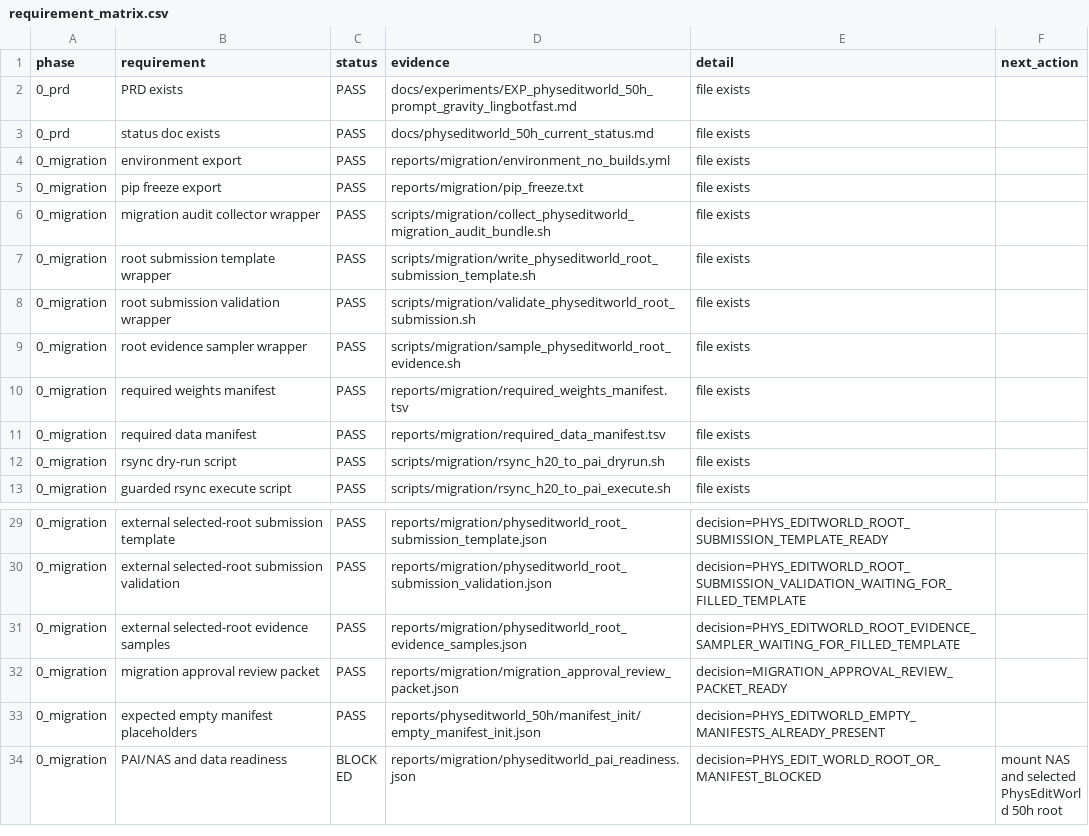
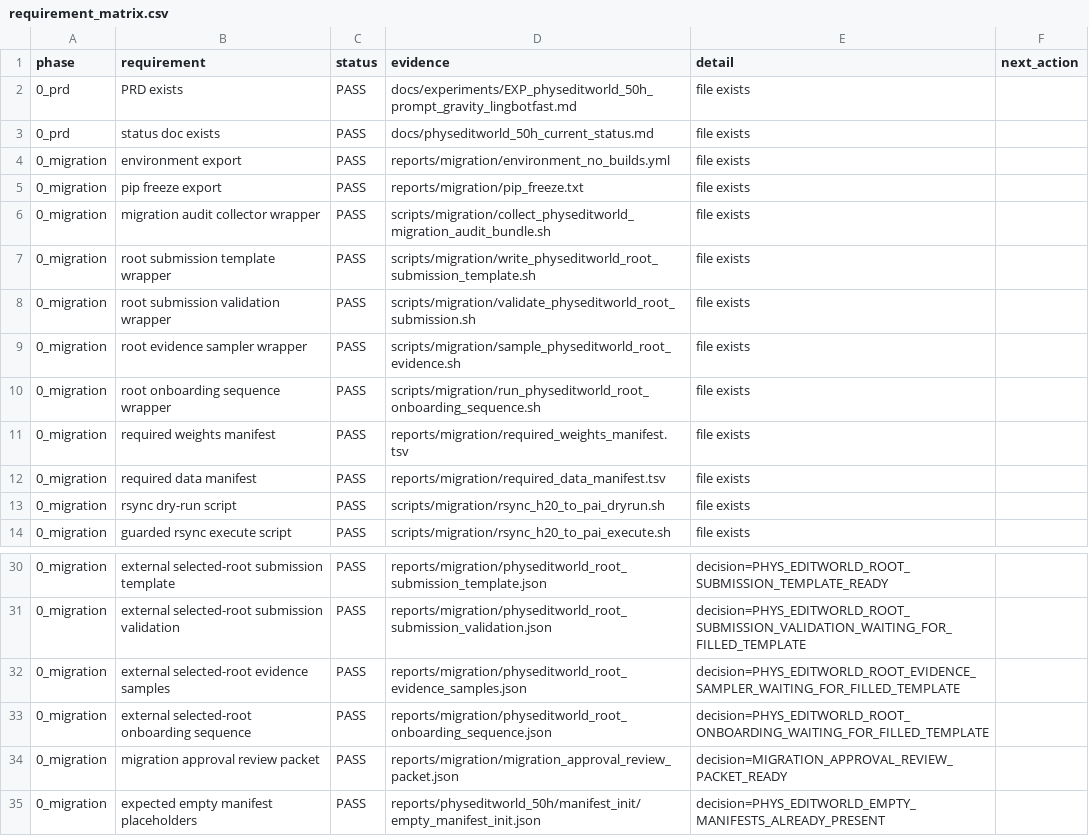
Before and after one commit to jh5117-debug/worldworld-phy, a CSV file: reports/physeditworld_50h/requirement_matrix.csv, drawn as a sheet; only a part is shown, gaps mark what is left out; the shorter side is filled out with more unchanged rows; the diff names each change by its address in the sheet, - before the commit and + after, or states it on an @@ line.

```diff
--- a/reports/physeditworld_50h/requirement_matrix.csv
+++ b/reports/physeditworld_50h/requirement_matrix.csv
+row 10: 0_migration | root onboarding sequence wrapper | PASS | scripts/migration/run_physeditworld_root_onboarding_sequence.sh | file exists
+row 33: 0_migration | external selected-root onboarding sequence | PASS | reports/migration/physeditworld_root_onboarding_sequence.json | decision=PHYS_EDITWORLD_ROOT_ONBOARDING_WAITING_FOR_FILLED_TEMPLATE
```
Also changed, not shown: reports/physeditworld_50h/completion_audit/physeditworld_completion_matrix.csv, 25 other files.
